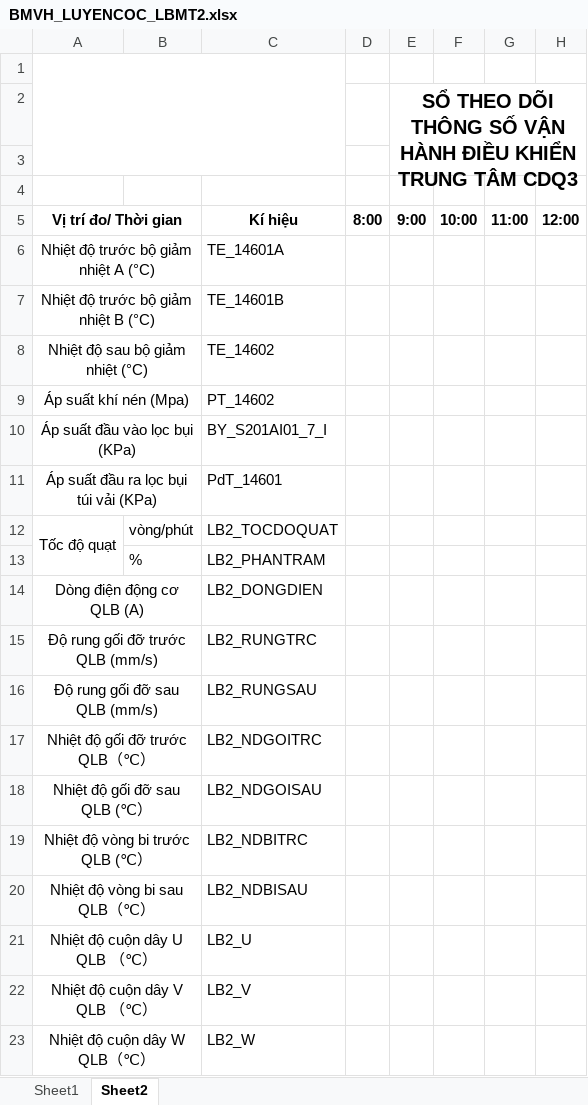
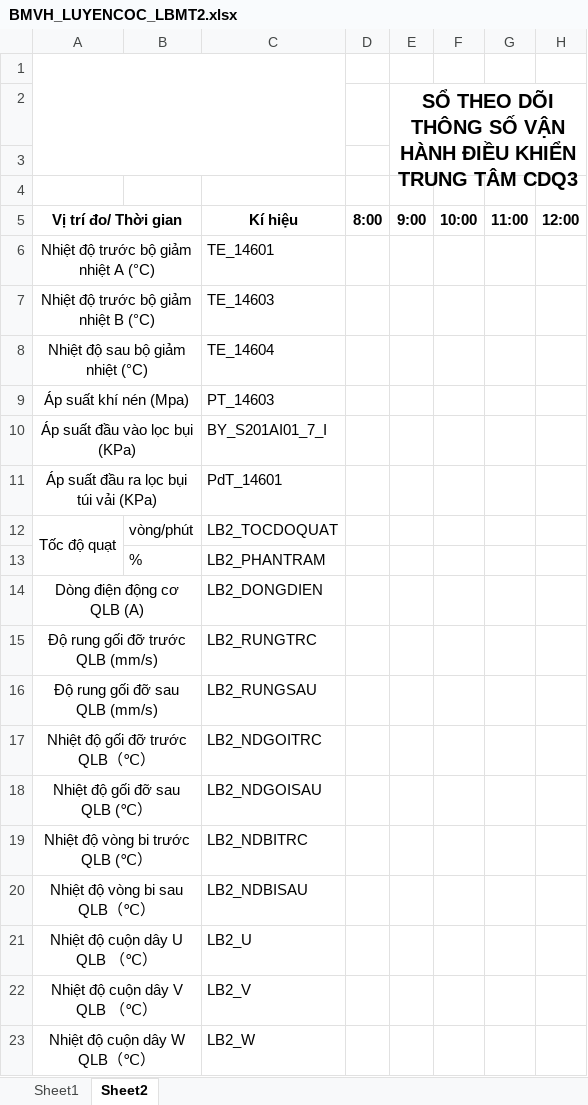
Before and after one commit to nvp98/VanHanhCD1_API, an Excel workbook: VanHanhCD1/wwwroot/templates/BMVH_LUYENCOC_LBMT2.xlsx, sheet Sheet2, drawn as a sheet; only a part is shown; values as stored, in another font and other column widths than the file's, no borders; charts and pictures not drawn; the diff names each change by its address in the sheet, - before the commit and + after, or states it on an @@ line.

```diff
--- a/VanHanhCD1/wwwroot/templates/BMVH_LUYENCOC_LBMT2.xlsx (sheet Sheet2)
+++ b/VanHanhCD1/wwwroot/templates/BMVH_LUYENCOC_LBMT2.xlsx (sheet Sheet2)
-C6: TE_14601A
+C6: TE_14601
-C7: TE_14601B
+C7: TE_14603
-C8: TE_14602
+C8: TE_14604
-C9: PT_14602
+C9: PT_14603
```
Also changed, not shown: 5 other files.
